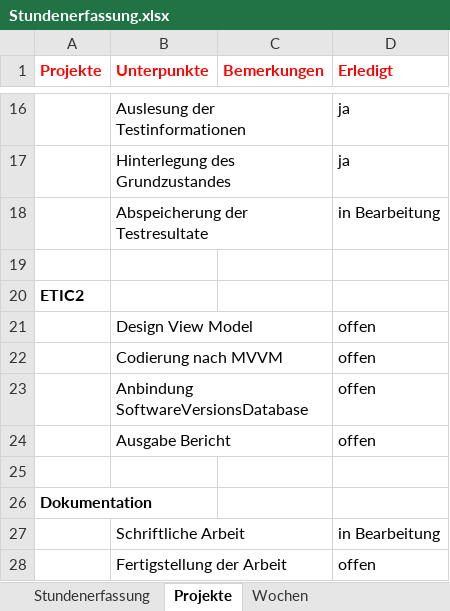
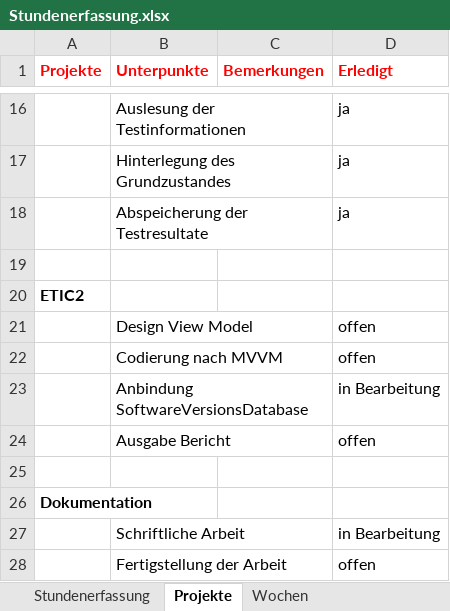
Before and after one commit to stuckiandreas/Masterarbeit, an Excel workbook: Stundenerfassung/Stundenerfassung.xlsx, sheet Projekte, drawn as a sheet; only a part is shown, gaps mark what is left out; values as stored, in another font and other column widths than the file's, no borders; the diff names each change by its address in the sheet, - before the commit and + after, or states it on an @@ line.

```diff
--- a/Stundenerfassung/Stundenerfassung.xlsx (sheet Projekte)
+++ b/Stundenerfassung/Stundenerfassung.xlsx (sheet Projekte)
-D18 (Erledigt): in Bearbeitung
+D18 (Erledigt): ja
-D23 (Erledigt): offen
+D23 (Erledigt): in Bearbeitung
```
Also changed, not shown: sheet Stundenerfassung, 1 other file.
